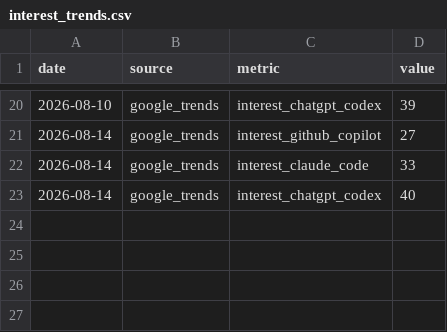
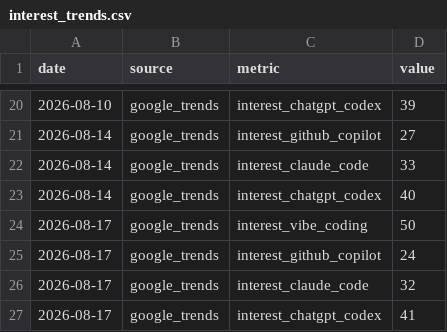
Before and after one commit to UN-OCHA/vibe_coding_trend_data, a CSV file: data/interest_trends.csv, drawn as a sheet; only a part is shown, gaps mark what is left out.

```diff
--- a/data/interest_trends.csv
+++ b/data/interest_trends.csv
@@ -23 +23,5 @@ date,source,metric,value
 2026-08-14,google_trends,interest_chatgpt_codex,40
+2026-08-17,google_trends,interest_vibe_coding,50
+2026-08-17,google_trends,interest_github_copilot,24
+2026-08-17,google_trends,interest_claude_code,32
+2026-08-17,google_trends,interest_chatgpt_codex,41
```
Also changed, not shown: data/counts_trends.csv, 1 other file.
